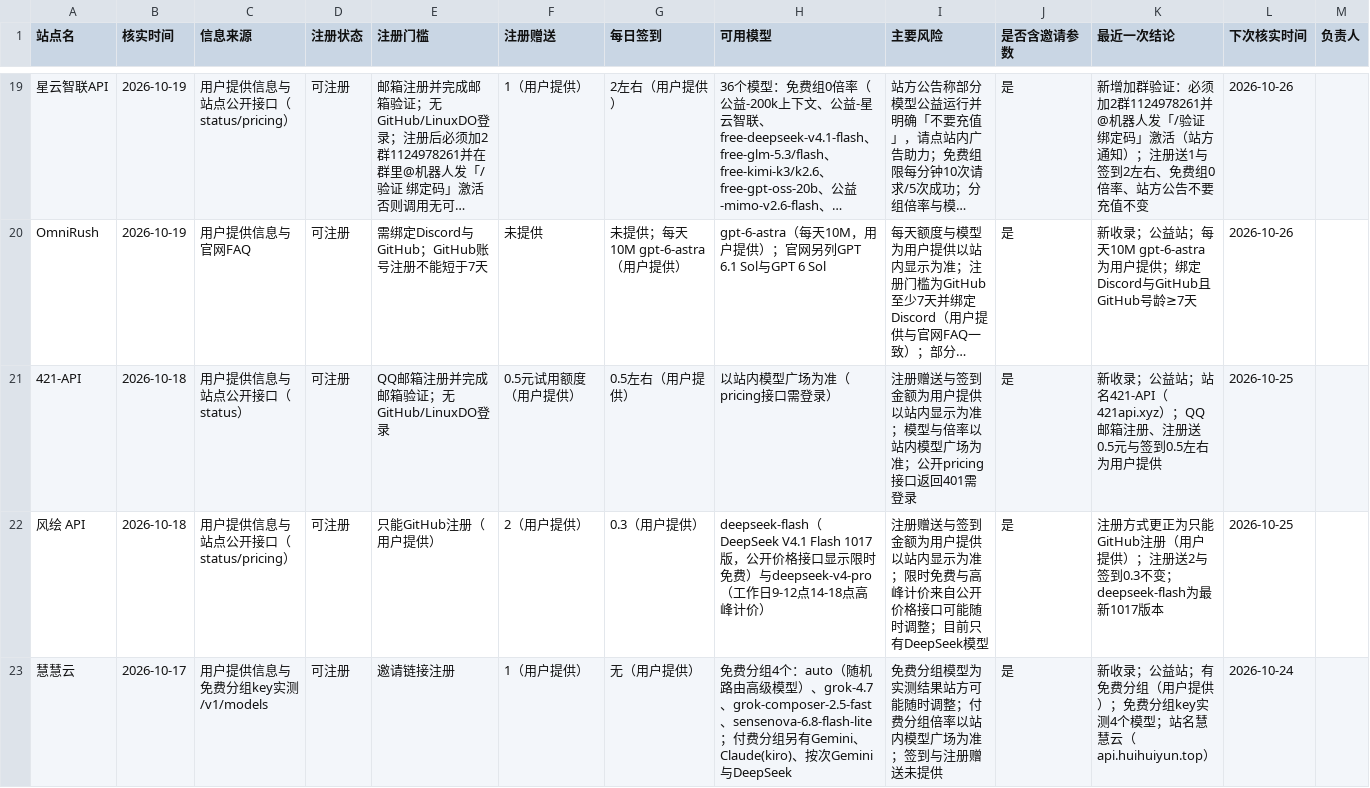
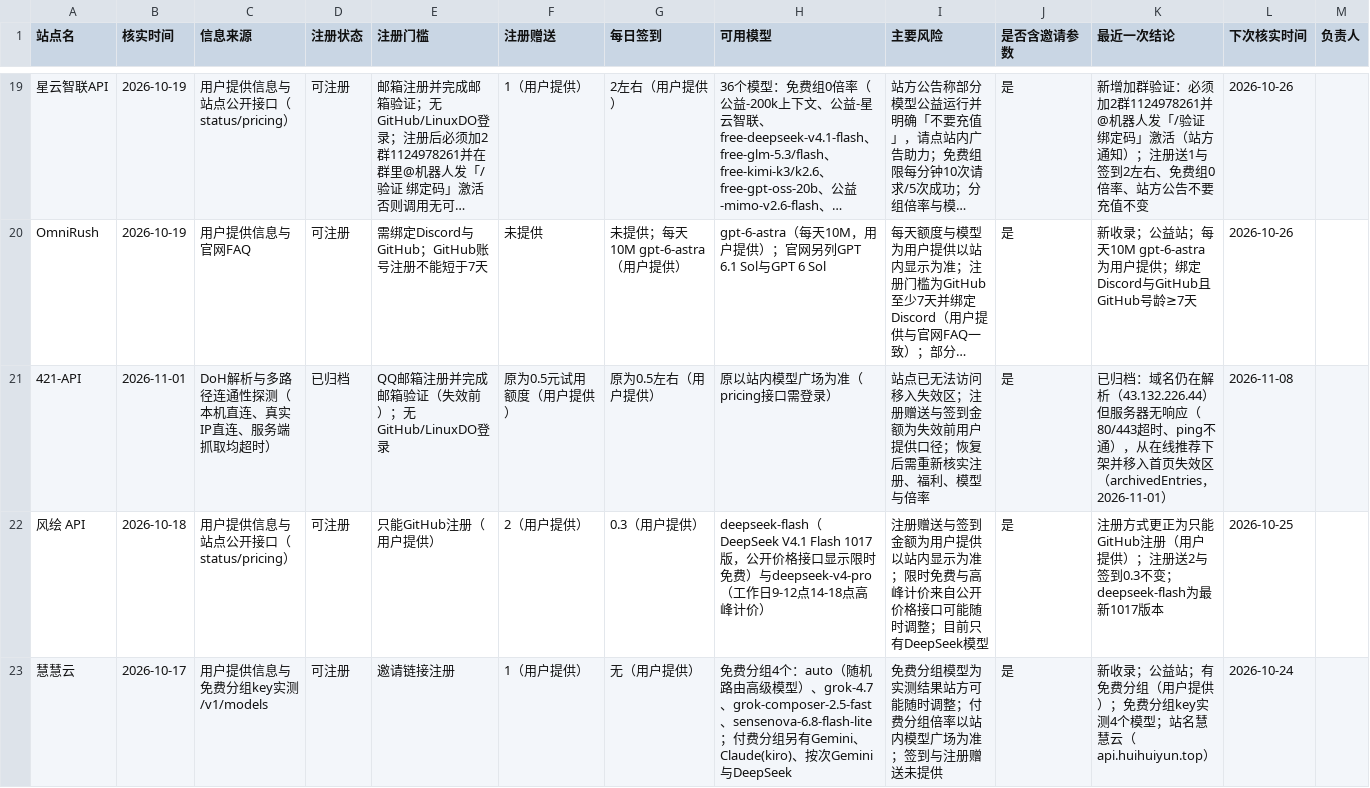
Before and after one commit to ytzzjx/ytzzjx.github.io, a CSV file: 运营推广/站点状态核实台账.csv, drawn as a sheet; only a part is shown, gaps mark what is left out; long unchanged cells end in …; the diff names each change by its address in the sheet, - before the commit and + after, or states it on an @@ line.

```diff
--- a/运营推广/站点状态核实台账.csv
+++ b/运营推广/站点状态核实台账.csv
-B21 (核实时间): 2026-10-18
+B21 (核实时间): 2026-11-01
-C21 (信息来源): 用户提供信息与站点公开接口（status）
+C21 (信息来源): DoH解析与多路径连通性探测（本机直连、真实IP直连、服务端抓取均超时）
-D21 (注册状态): 可注册
+D21 (注册状态): 已归档
-E21 (注册门槛): QQ邮箱注册并完成邮箱验证；无GitHub/LinuxDO登录
+E21 (注册门槛): QQ邮箱注册并完成邮箱验证（失效前）；无GitHub/LinuxDO登录
-F21 (注册赠送): 0.5元试用额度（用户提供）
+F21 (注册赠送): 原为0.5元试用额度（用户提供）
-G21 (每日签到): 0.5左右（用户提供）
+G21 (每日签到): 原为0.5左右（用户提供）
-H21 (可用模型): 以站内模型广场为准（pricing接口需登录）
+H21 (可用模型): 原以站内模型广场为准（pricing接口需登录）
-I21 (主要风险): 注册赠送与签到金额为用户提供以站内显示为准；模型与倍率以站内模型广场为准；公开pricing接口返回401需登录
+I21 (主要风险): 站点已无法访问移入失效区；注册赠送与签到金额为失效前用户提供口径；恢复后需重新核实注册、福利、模型与倍率
-K21 (最近一次结论): 新收录；公益站；站名421-API（421api.xyz）；QQ邮箱注册、注册送0.5元与签到0.5左右为用户提供
+K21 (最近一次结论): 已归档：域名仍在解析（43.132.226.44）但服务器无响应（80/443超时、ping不通），从在线推荐下架并移入首页失效区（archivedEntries，2026-11-01）
-L21 (下次核实时间): 2026-10-25
+L21 (下次核实时间): 2026-11-08
```
Also changed, not shown: 6 other files.
